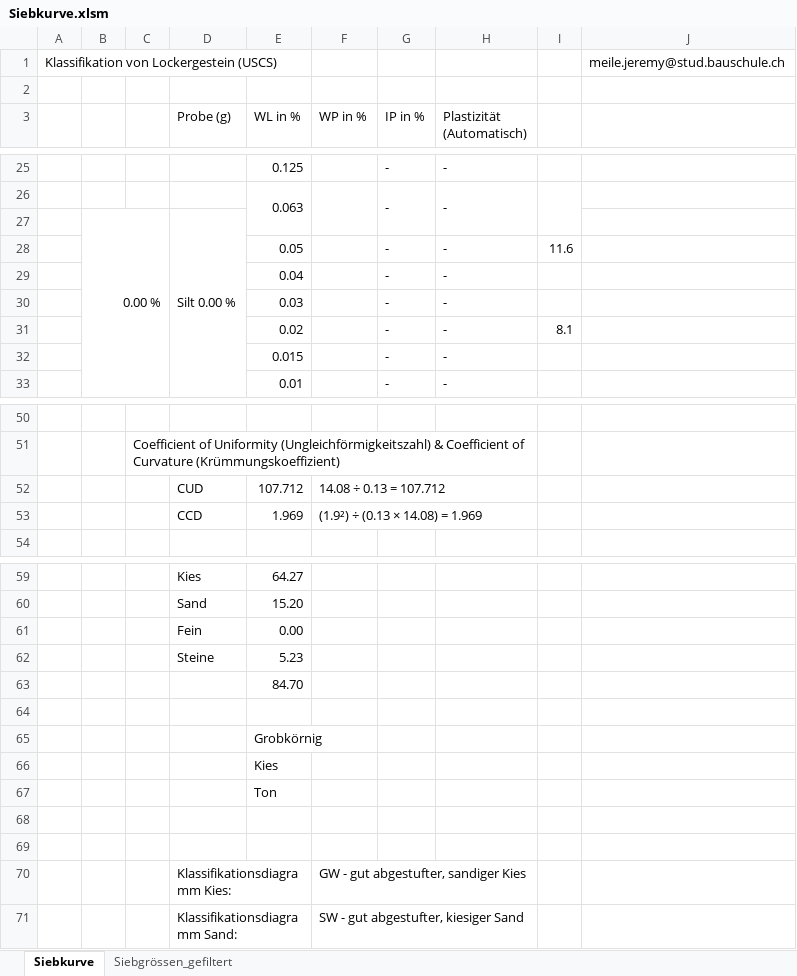
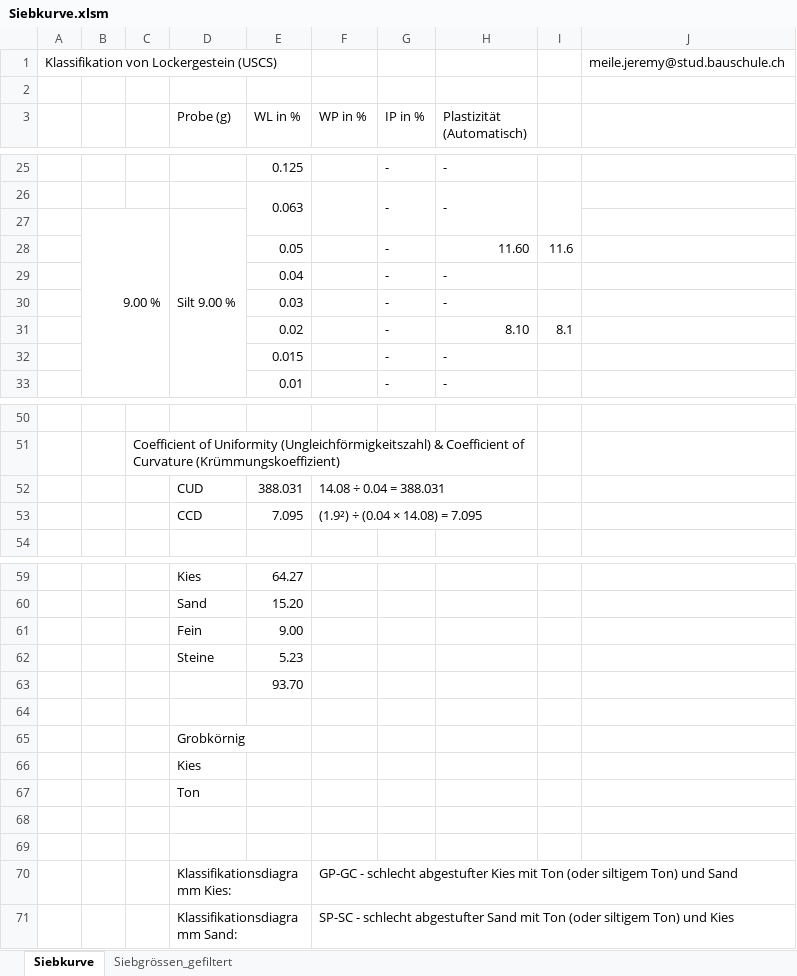
Before and after one commit to Oroxzy/Berechnungshilfen, an Excel workbook: Excel/Siebkurve.xlsm, sheet Siebkurve, drawn as a sheet; only a part is shown, gaps mark what is left out; values as stored, in another font and other column widths than the file's, no cell formats; charts and pictures and conditional formats not drawn; removed rows and columns are numbered as before the commit, all else as after; the diff covers the shown part only; the diff names each change by its address in the sheet, - before the commit and + after, or states it on an @@ line.

Commit message:
Update Siebkurve.xlsm

```diff
--- a/Excel/Siebkurve.xlsm (sheet Siebkurve)
+++ b/Excel/Siebkurve.xlsm (sheet Siebkurve)
-row 27:  | 0.00 % |  | Silt 0.00 %
+row 27:  | 9.00 % |  | Silt 9.00 %
-H28 (Plastizität (Automatisch)): -
+H28 (Plastizität (Automatisch)): 11.60
-H31 (Plastizität (Automatisch)): -
+H31 (Plastizität (Automatisch)): 8.10
-row 52:  |  |  | CUD | 107.712 | 14.08 ÷ 0.13 = 107.712
-row 53:  |  |  | CCD | 1.969 | (1.9²) ÷ (0.13 × 14.08) = 1.969
+row 52:  |  |  | CUD | 388.031 | 14.08 ÷ 0.04 = 388.031
+row 53:  |  |  | CCD | 7.095 | (1.9²) ÷ (0.04 × 14.08) = 7.095
-E61 (WL in %): 0.00
+E61 (WL in %): 9.00
-E63 (WL in %): 84.70
+E63 (WL in %): 93.70
-row 65:  |  |  |  | Grobkörnig
-row 66:  |  |  |  | Kies
-row 67:  |  |  |  | Ton
+row 65:  |  |  | Grobkörnig
+row 66:  |  |  | Kies
+row 67:  |  |  | Ton
-F70 (WP in %): GW - gut abgestufter, sandiger Kies
+F70 (WP in %): GP-GC - schlecht abgestufter Kies mit Ton (oder siltigem Ton) und Sand
-F71 (WP in %): SW - gut abgestufter, kiesiger Sand
+F71 (WP in %): SP-SC - schlecht abgestufter Sand mit Ton (oder siltigem Ton) und Kies
```
Also changed, not shown: 6 edited cells elsewhere in this sheet, sheet Siebgrössen_gefiltert, cell formats, formulas that keep their value, charts or pictures.
